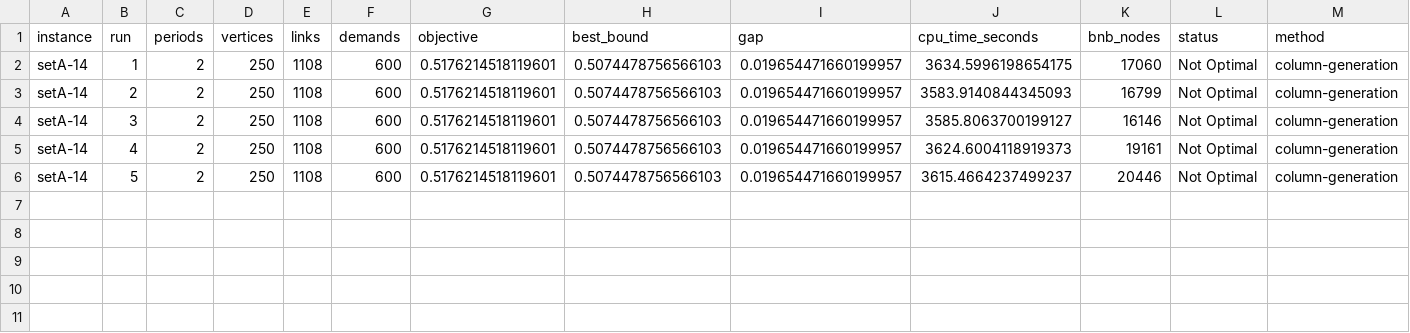
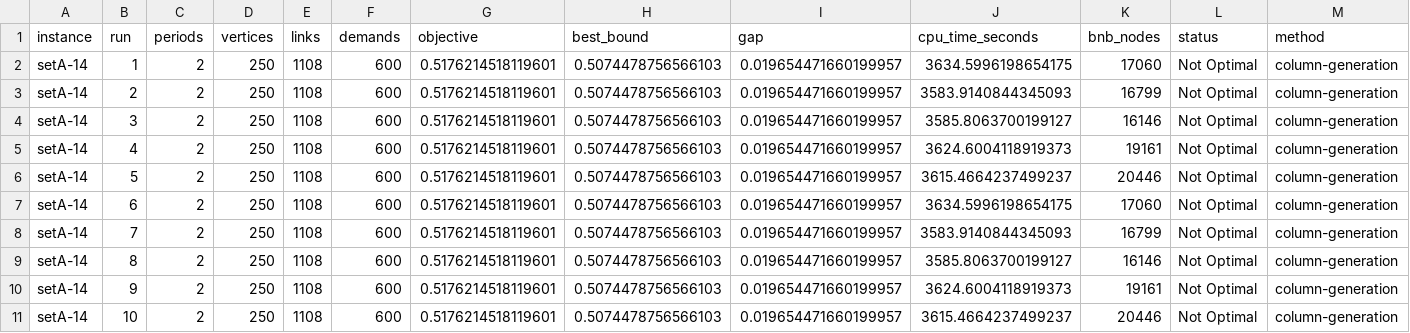
Before and after one commit to vuongminh1907/submit, a CSV file: results/julia_full_setA-14.csv, drawn as a sheet; only a part is shown; rows hold the shown columns only; the diff names each change by its address in the sheet, - before the commit and + after, or states it on an @@ line.

```diff
--- a/results/julia_full_setA-14.csv
+++ b/results/julia_full_setA-14.csv
+row 7: setA-14 | 6 | 2 | 250 | 1108 | 600 | 0.5176214518119601 | 0.5074478756566103 | 0.019654471660199957 | 3634.5996198654175 | 17060 | Not Optimal | column-generation
+row 8: setA-14 | 7 | 2 | 250 | 1108 | 600 | 0.5176214518119601 | 0.5074478756566103 | 0.019654471660199957 | 3583.9140844345093 | 16799 | Not Optimal | column-generation
+row 9: setA-14 | 8 | 2 | 250 | 1108 | 600 | 0.5176214518119601 | 0.5074478756566103 | 0.019654471660199957 | 3585.8063700199127 | 16146 | Not Optimal | column-generation
+row 10: setA-14 | 9 | 2 | 250 | 1108 | 600 | 0.5176214518119601 | 0.5074478756566103 | 0.019654471660199957 | 3624.6004118919373 | 19161 | Not Optimal | column-generation
+row 11: setA-14 | 10 | 2 | 250 | 1108 | 600 | 0.5176214518119601 | 0.5074478756566103 | 0.019654471660199957 | 3615.4664237499237 | 20446 | Not Optimal | column-generation
```
Also changed, not shown: results/julia_full_setA-04.csv, results/julia_full_setA-10.csv, 45 other files.
